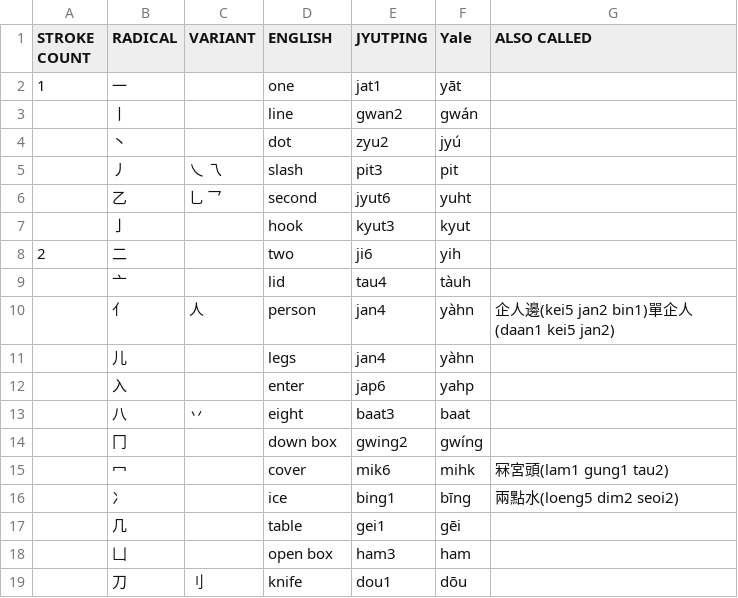
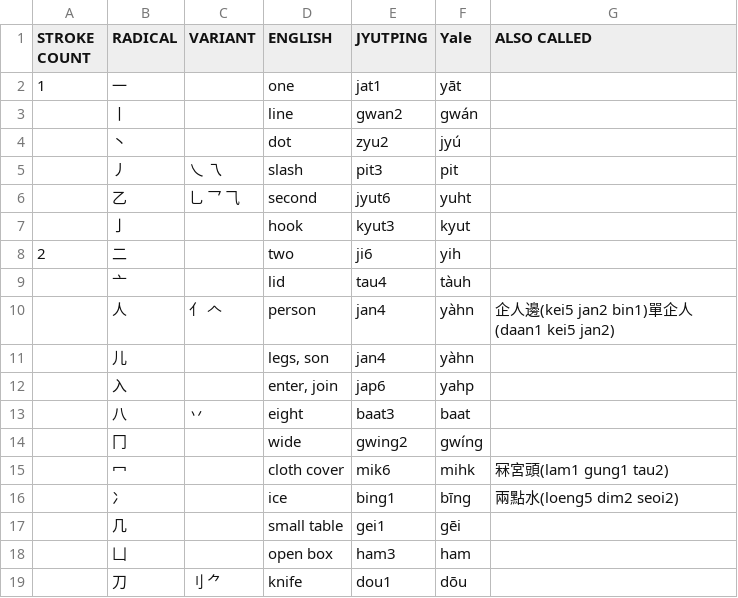
Before and after one commit to twighk/CantoneseRadicals, a CSV file: Radicals.csv, drawn as a sheet; only a part is shown; the diff covers the shown part only.

```diff
--- a/Radicals.csv
+++ b/Radicals.csv
@@ -5,3 +5,3 @@ STROKE COUNT;RADICAL;VARIANT;ENGLISH;JYUTPING;Yale;ALSO CALLED
 ;丿;乀 乁;slash;pit3;pit;
-;乙;乚 乛;second;jyut6;yuht;
+;乙;乚 乛 ⺄;second;jyut6;yuht;
 ;亅;;hook;kyut3;kyut;
@@ -9,11 +9,11 @@ STROKE COUNT;RADICAL;VARIANT;ENGLISH;JYUTPING;Yale;ALSO CALLED
 ;亠;;lid;tau4;tàuh;
-;亻;人;person;jan4;yàhn;企人邊(kei5 jan2 bin1)單企人(daan1 kei5 jan2)
-;儿;;legs;jan4;yàhn;
-;入;;enter;jap6;yahp;
+;人;亻 𠆢;person;jan4;yàhn;企人邊(kei5 jan2 bin1)單企人(daan1 kei5 jan2)
+;儿;;legs, son;jan4;yàhn;
+;入;;enter, join;jap6;yahp;
 ;八;丷;eight;baat3;baat;
-;冂;;down box;gwing2;gwíng;
-;冖;;cover;mik6;mihk;冧宮頭(lam1 gung1 tau2)
+;冂;;wide;gwing2;gwíng;
+;冖;;cloth cover;mik6;mihk;冧宮頭(lam1 gung1 tau2)
 ;冫;;ice;bing1;bīng;兩點水(loeng5 dim2 seoi2)
-;几;;table;gei1;gēi;
+;几;;small table;gei1;gēi;
 ;凵;;open box;ham3;ham;
-;刀;刂;knife;dou1;dōu;
+;刀;刂 ⺈;knife;dou1;dōu;
```
Also changed, not shown: 102 edited cells elsewhere in this file, 5 other files.
